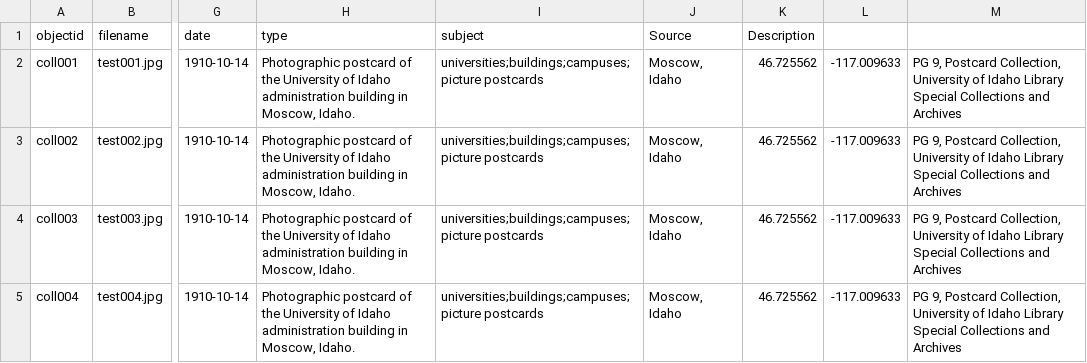
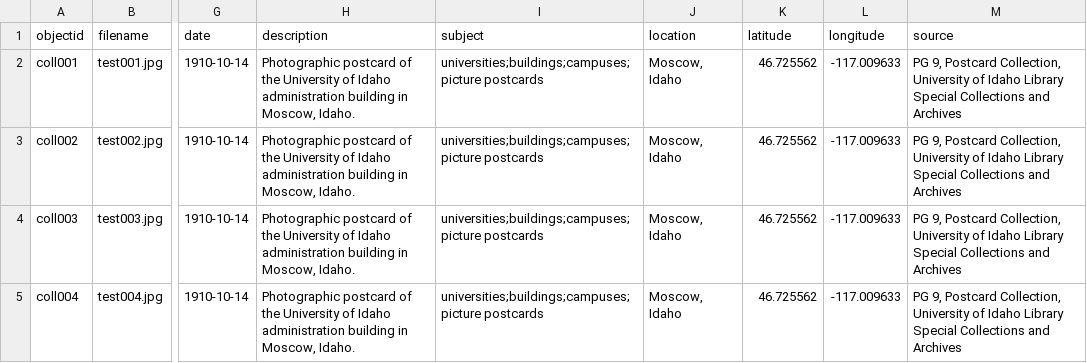
Before and after one commit to will321/onepiece, a CSV file: _data/onepiece-metadata.csv, drawn as a sheet; only a part is shown, gaps mark what is left out; the diff names each change by its address in the sheet, - before the commit and + after, or states it on an @@ line.

```diff
--- a/_data/onepiece-metadata.csv
+++ b/_data/onepiece-metadata.csv
-H1: type
+H1: description
-J1: Source
+J1: location
-K1: Description
+K1: latitude
-L1: (empty)
+L1: longitude
-M1: (empty)
+M1: source
```
Also changed, not shown: docs/metadata-info.csv.
